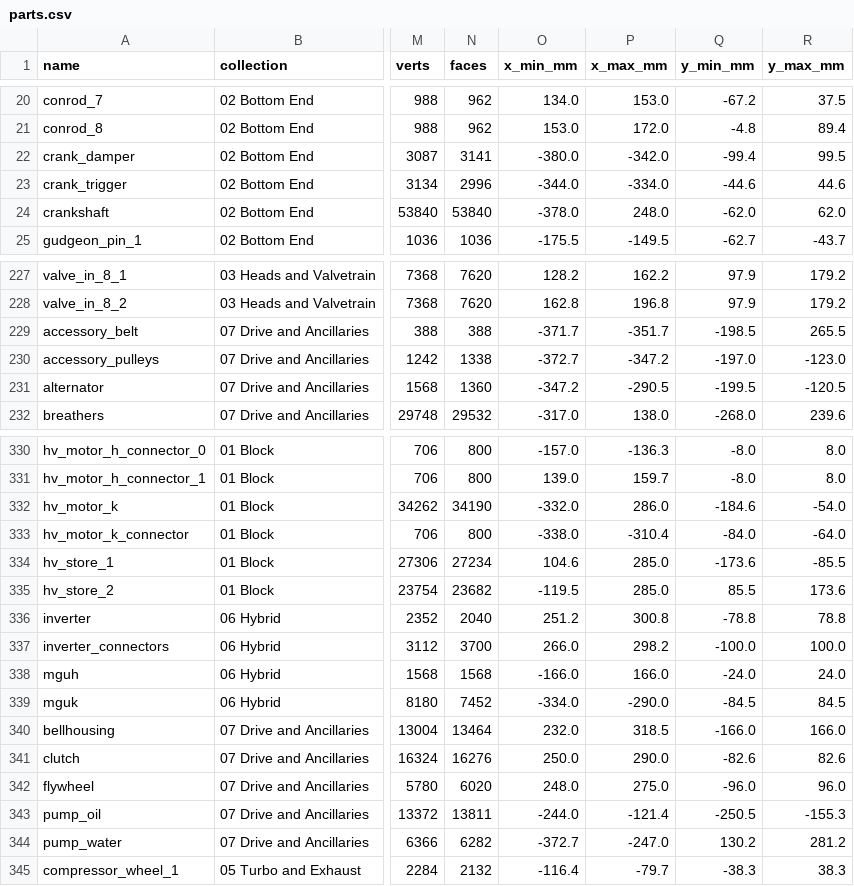
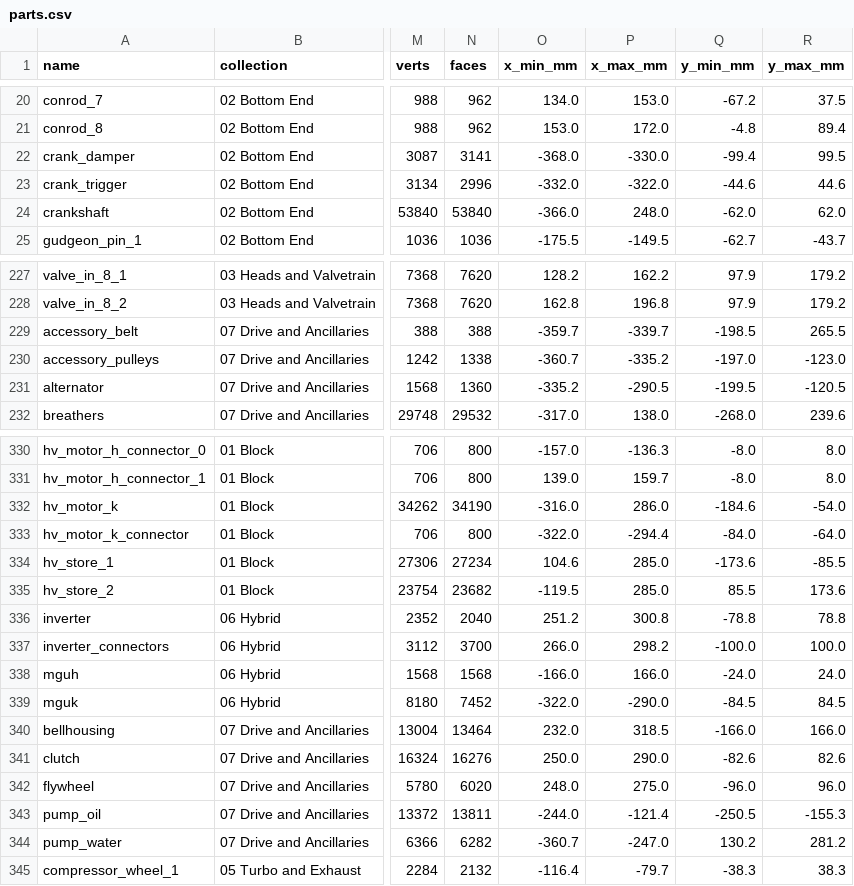
Before and after one commit to krabduke/car-engine-v8-hybrid, a CSV file: build/parts.csv, drawn as a sheet; only a part is shown, gaps mark what is left out; the diff covers the shown part only; the diff names each change by its address in the sheet, - before the commit and + after, or states it on an @@ line.

```diff
--- a/build/parts.csv
+++ b/build/parts.csv
-O22 (x_min_mm): -380.0
+O22 (x_min_mm): -368.0
-P22 (x_max_mm): -342.0
+P22 (x_max_mm): -330.0
-O23 (x_min_mm): -344.0
+O23 (x_min_mm): -332.0
-P23 (x_max_mm): -334.0
+P23 (x_max_mm): -322.0
-O24 (x_min_mm): -378.0
+O24 (x_min_mm): -366.0
-O229 (x_min_mm): -371.7
+O229 (x_min_mm): -359.7
-P229 (x_max_mm): -351.7
+P229 (x_max_mm): -339.7
-O230 (x_min_mm): -372.7
+O230 (x_min_mm): -360.7
-P230 (x_max_mm): -347.2
+P230 (x_max_mm): -335.2
-O231 (x_min_mm): -347.2
+O231 (x_min_mm): -335.2
-O332 (x_min_mm): -332.0
+O332 (x_min_mm): -316.0
-O333 (x_min_mm): -338.0
+O333 (x_min_mm): -322.0
-P333 (x_max_mm): -310.4
+P333 (x_max_mm): -294.4
-O339 (x_min_mm): -334.0
+O339 (x_min_mm): -322.0
-O344 (x_min_mm): -372.7
+O344 (x_min_mm): -360.7
```
Also changed, not shown: 2 edited cells elsewhere in this file, 9 other files.
